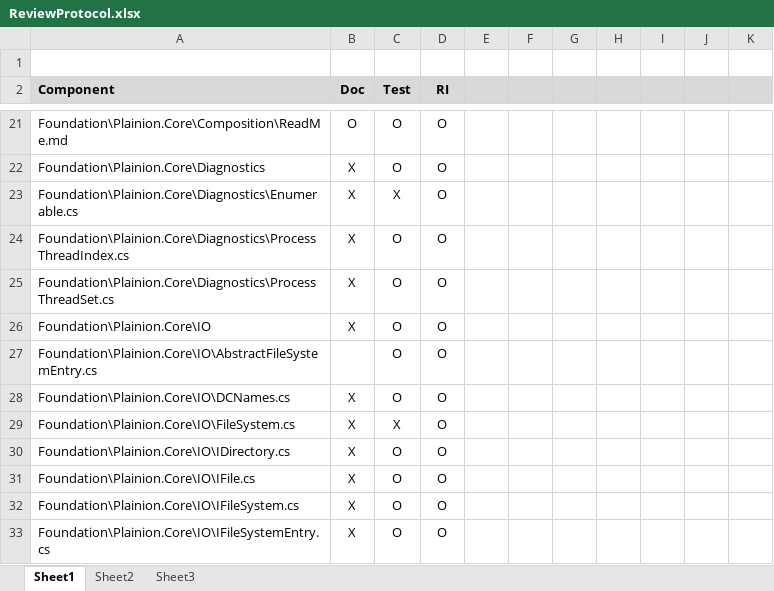
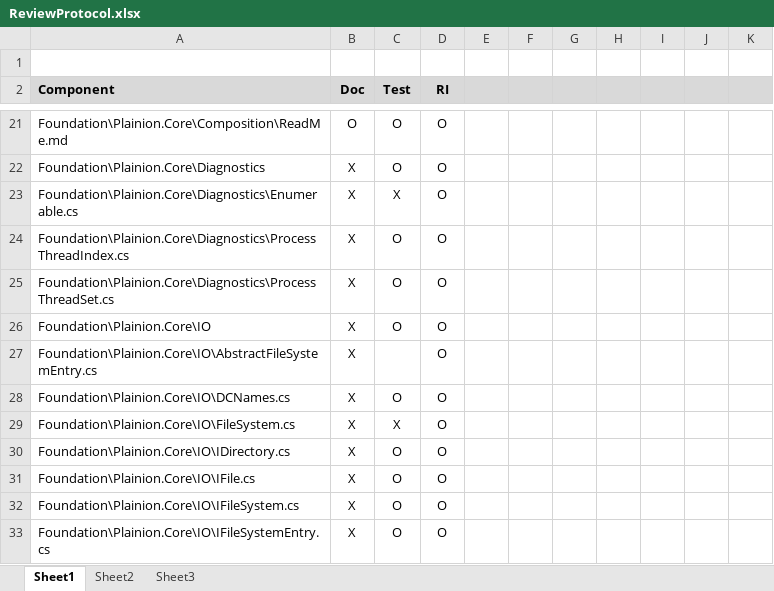
Before and after one commit to plainionist/Plainion, an Excel workbook: doc/ReviewProtocol.xlsx, sheet Sheet1, drawn as a sheet; only a part is shown, gaps mark what is left out; values as stored, in another font and other column widths than the file's, no borders; the diff names each change by its address in the sheet, - before the commit and + after, or states it on an @@ line.

```diff
--- a/doc/ReviewProtocol.xlsx (sheet Sheet1)
+++ b/doc/ReviewProtocol.xlsx (sheet Sheet1)
-B27 (Doc): (empty)
+B27 (Doc): X
-C27 (Test): O
+C27 (Test): (empty)
```
Also changed, not shown: 6 other files.
